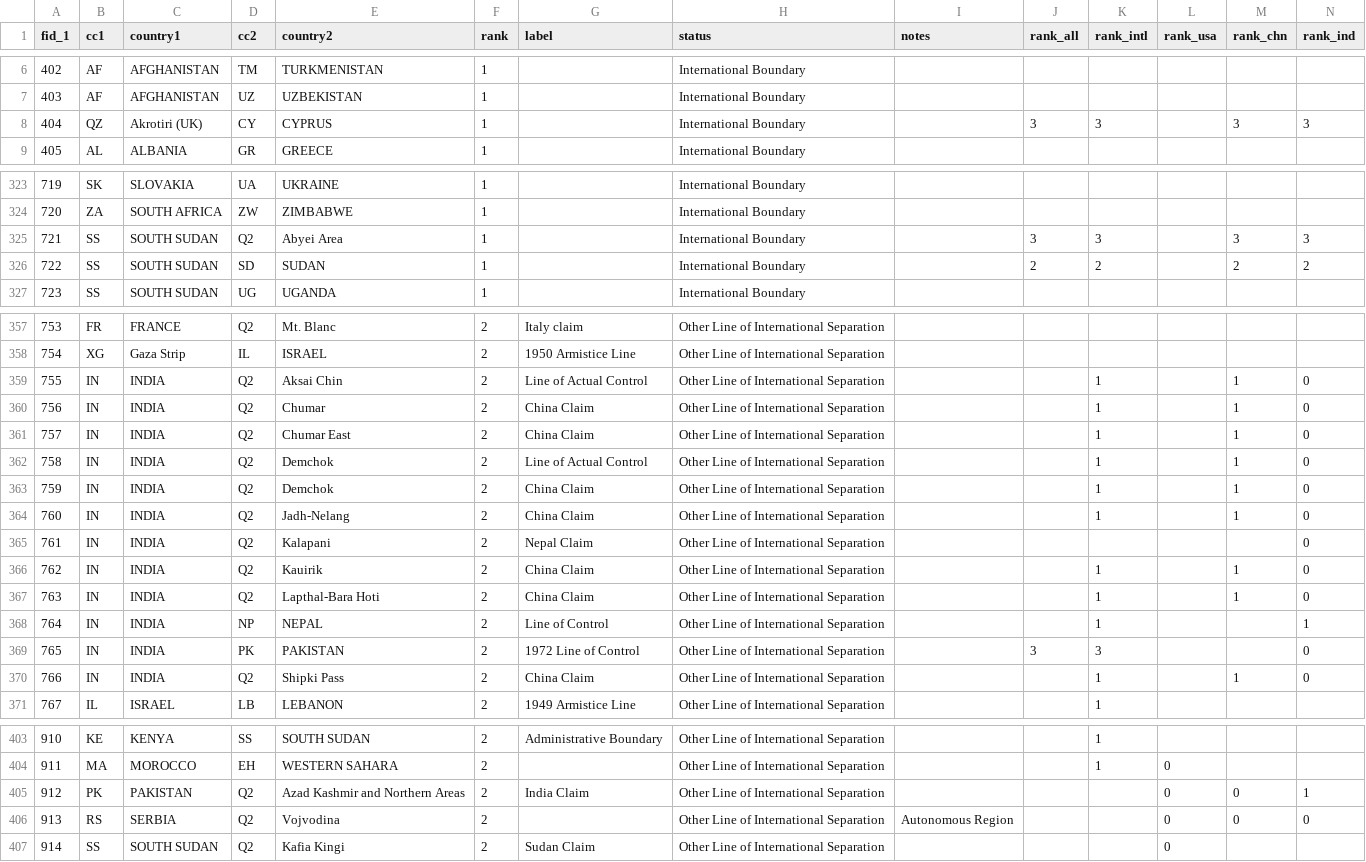
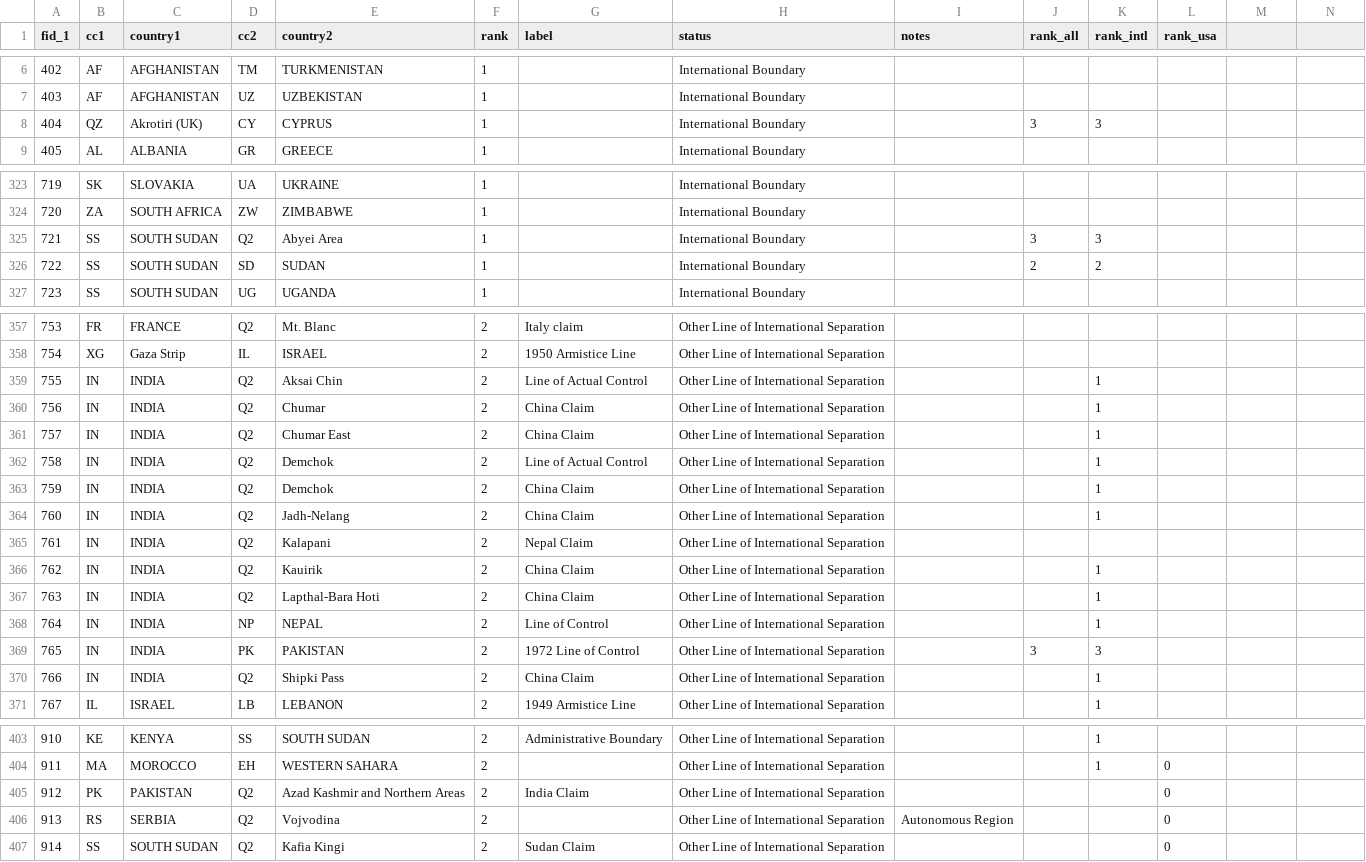
Before and after one commit to fieldmaps/adm0-generator, a CSV file: inputs/lsib_extension/adm0_lines.csv, drawn as a sheet; only a part is shown, gaps mark what is left out; the diff covers the shown part only.

```diff
--- a/inputs/lsib_extension/adm0_lines.csv
+++ b/inputs/lsib_extension/adm0_lines.csv
@@ -1 +1 @@
-fid_1,cc1,country1,cc2,country2,rank,label,status,notes,rank_all,rank_intl,rank_usa,rank_chn,rank_ind
+fid_1,cc1,country1,cc2,country2,rank,label,status,notes,rank_all,rank_intl,rank_usa
@@ -8 +8 @@
-404,QZ,Akrotiri (UK),CY,CYPRUS,1,,International Boundary,,3,3,,3,3
+404,QZ,Akrotiri (UK),CY,CYPRUS,1,,International Boundary,,3,3,
@@ -325,2 +325,2 @@
-721,SS,SOUTH SUDAN,Q2,Abyei Area,1,,International Boundary,,3,3,,3,3
-722,SS,SOUTH SUDAN,SD,SUDAN,1,,International Boundary,,2,2,,2,2
+721,SS,SOUTH SUDAN,Q2,Abyei Area,1,,International Boundary,,3,3,
+722,SS,SOUTH SUDAN,SD,SUDAN,1,,International Boundary,,2,2,
@@ -359,12 +359,12 @@
-755,IN,INDIA,Q2,Aksai Chin,2,Line of Actual Control,Other Line of International Separation,,,1,,1,0
-756,IN,INDIA,Q2,Chumar,2,China Claim,Other Line of International Separation,,,1,,1,0
-757,IN,INDIA,Q2,Chumar East,2,China Claim,Other Line of International Separation,,,1,,1,0
-758,IN,INDIA,Q2,Demchok,2,Line of Actual Control,Other Line of International Separation,,,1,,1,0
-759,IN,INDIA,Q2,Demchok,2,China Claim,Other Line of International Separation,,,1,,1,0
-760,IN,INDIA,Q2,Jadh-Nelang,2,China Claim,Other Line of International Separation,,,1,,1,0
-761,IN,INDIA,Q2,Kalapani,2,Nepal Claim,Other Line of International Separation,,,,,,0
-762,IN,INDIA,Q2,Kauirik,2,China Claim,Other Line of International Separation,,,1,,1,0
-763,IN,INDIA,Q2,Lapthal-Bara Hoti,2,China Claim,Other Line of International Separation,,,1,,1,0
-764,IN,INDIA,NP,NEPAL,2,Line of Control,Other Line of International Separation,,,1,,,1
-765,IN,INDIA,PK,PAKISTAN,2,1972 Line of Control,Other Line of International Separation,,3,3,,,0
-766,IN,INDIA,Q2,Shipki Pass,2,China Claim,Other Line of International Separation,,,1,,1,0
+755,IN,INDIA,Q2,Aksai Chin,2,Line of Actual Control,Other Line of International Separation,,,1,
+756,IN,INDIA,Q2,Chumar,2,China Claim,Other Line of International Separation,,,1,
+757,IN,INDIA,Q2,Chumar East,2,China Claim,Other Line of International Separation,,,1,
+758,IN,INDIA,Q2,Demchok,2,Line of Actual Control,Other Line of International Separation,,,1,
+759,IN,INDIA,Q2,Demchok,2,China Claim,Other Line of International Separation,,,1,
+760,IN,INDIA,Q2,Jadh-Nelang,2,China Claim,Other Line of International Separation,,,1,
+761,IN,INDIA,Q2,Kalapani,2,Nepal Claim,Other Line of International Separation,,,,
+762,IN,INDIA,Q2,Kauirik,2,China Claim,Other Line of International Separation,,,1,
+763,IN,INDIA,Q2,Lapthal-Bara Hoti,2,China Claim,Other Line of International Separation,,,1,
+764,IN,INDIA,NP,NEPAL,2,Line of Control,Other Line of International Separation,,,1,
+765,IN,INDIA,PK,PAKISTAN,2,1972 Line of Control,Other Line of International Separation,,3,3,
+766,IN,INDIA,Q2,Shipki Pass,2,China Claim,Other Line of International Separation,,,1,
@@ -405,2 +405,2 @@
-912,PK,PAKISTAN,Q2,Azad Kashmir and Northern Areas,2,India Claim,Other Line of International Separation,,,,0,0,1
-913,RS,SERBIA,Q2,Vojvodina,2,,Other Line of International Separation,Autonomous Region,,,0,0,0
+912,PK,PAKISTAN,Q2,Azad Kashmir and Northern Areas,2,India Claim,Other Line of International Separation,,,,0
+913,RS,SERBIA,Q2,Vojvodina,2,,Other Line of International Separation,Autonomous Region,,,0
```
Also changed, not shown: 38 edited cells elsewhere in this file, inputs/lsib_extension/adm0_points.csv, 2 other files.
